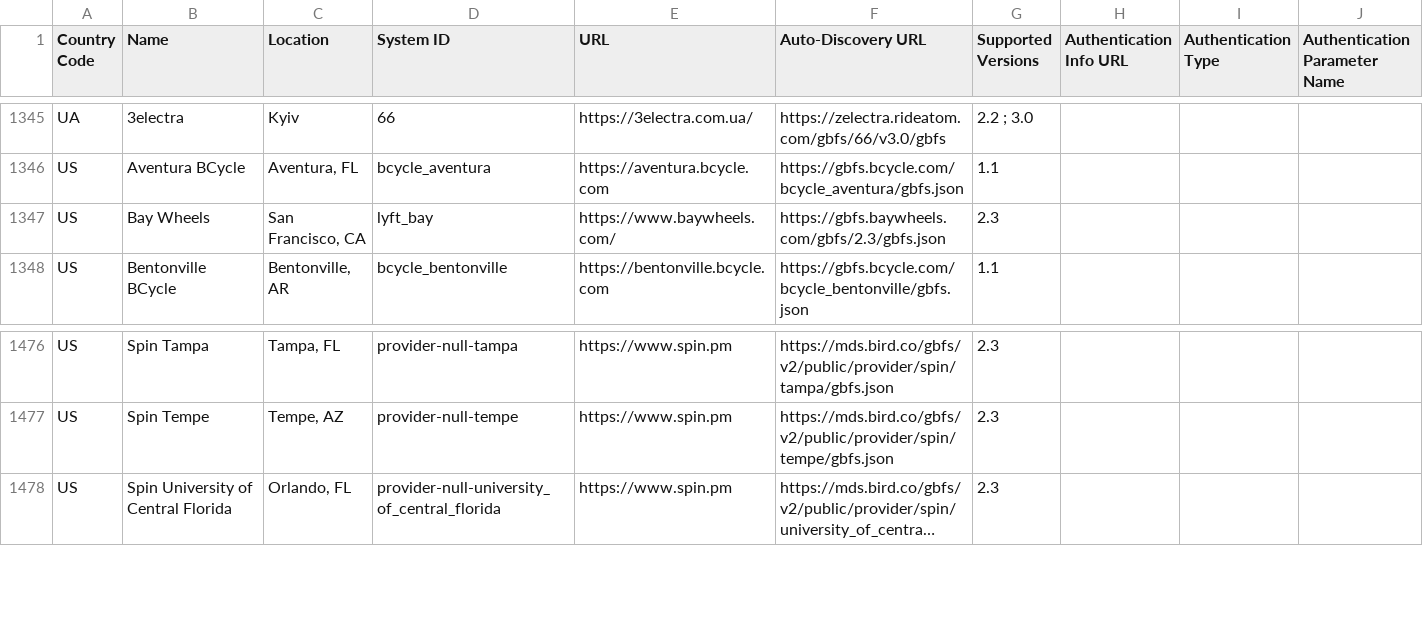
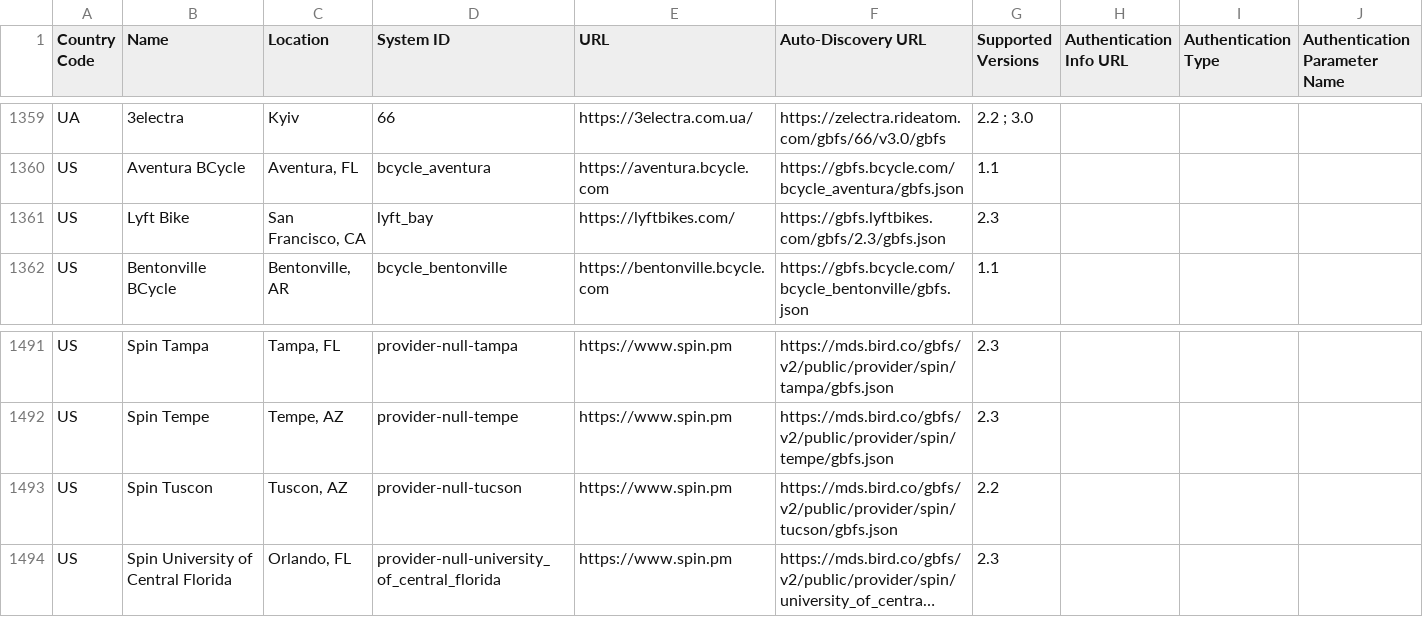
Before and after one commit to jakehadar/bikeshare-client-python, a CSV file: gbfs/static/systems.csv, drawn as a sheet; only a part is shown, gaps mark what is left out; long unchanged cells end in …; addresses are those after the commit; the diff covers the shown part only; the diff names each change by its address in the sheet, - before the commit and + after, or states it on an @@ line.

```diff
--- a/gbfs/static/systems.csv
+++ b/gbfs/static/systems.csv
-B1361 (Name): Bay Wheels
+B1361 (Name): Lyft Bike
-E1361 (URL): https://www.baywheels.com/
+E1361 (URL): https://lyftbikes.com/
-F1361 (Auto-Discovery URL): https://gbfs.baywheels.com/gbfs/2.3/gbfs.json
+F1361 (Auto-Discovery URL): https://gbfs.lyftbikes.com/gbfs/2.3/gbfs.json
+row 1493: US | Spin Tuscon | Tuscon, AZ | provider-null-tucson | https://www.spin.pm | https://mds.bird.co/gbfs/v2/public/provider/spin/tucson/gbfs.json | 2.2
```
Also changed, not shown: 15 added rows elsewhere in this file.
